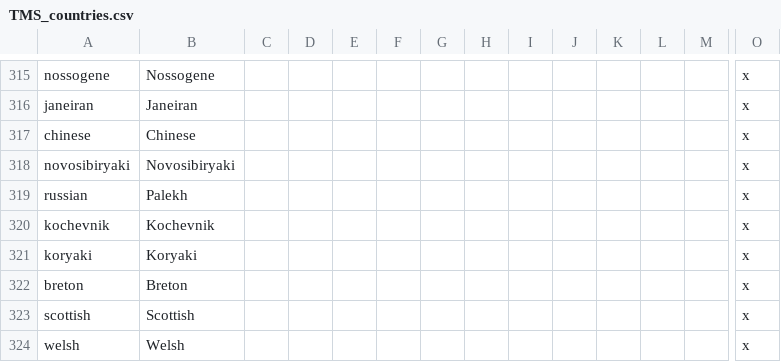
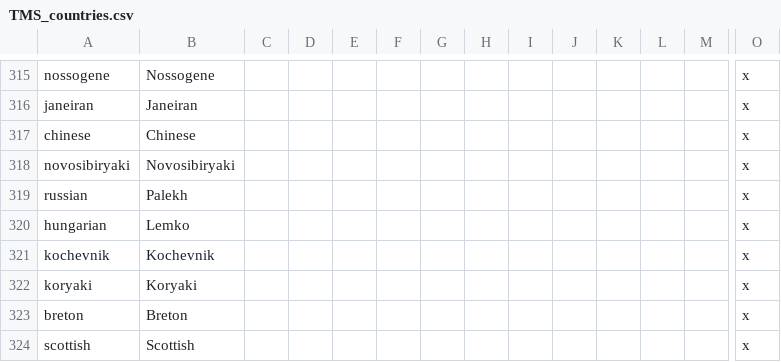
Before and after one commit to Proxysseia/The-many-Seas, a CSV file: localisation/TMS_countries.csv, drawn as a sheet; only a part is shown, gaps mark what is left out; the shorter side is filled out with more unchanged rows; rows hold the shown columns only; the diff names each change by its address in the sheet, - before the commit and + after, or states it on an @@ line.

```diff
--- a/localisation/TMS_countries.csv
+++ b/localisation/TMS_countries.csv
+row 320: hungarian | Lemko |  |  |  |  |  |  |  |  |  |  |  | x
```
Also changed, not shown: localisation/00_HPM_map.csv, localisation/TMS_Map.csv, 11 other files.
